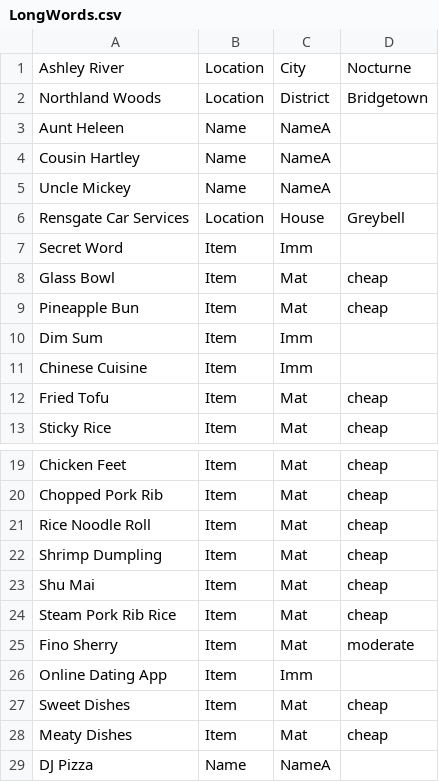
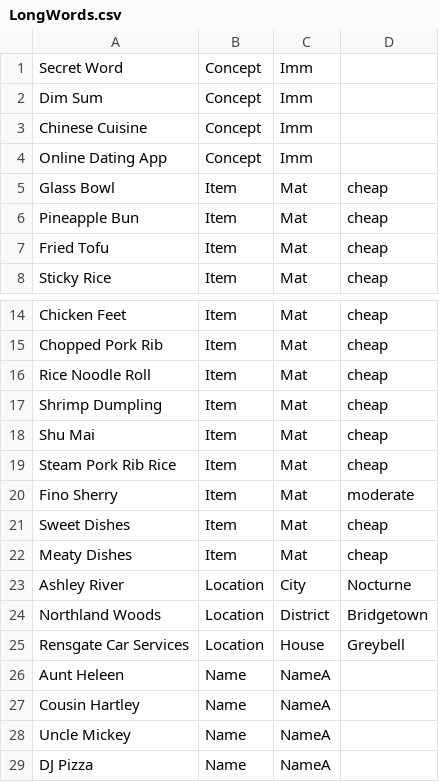
Before and after one commit to trxquilmage/Bachelor, a CSV file: BachelorThese/Assets/Data/002/LongWords.csv, drawn as a sheet; only a part is shown, gaps mark what is left out; removed rows and columns are numbered as before the commit, all else as after; the diff names each change by its address in the sheet, - before the commit and + after, or states it on an @@ line.

```diff
--- a/BachelorThese/Assets/Data/002/LongWords.csv
+++ b/BachelorThese/Assets/Data/002/LongWords.csv
-B1: Item
+B1: Concept
+row 2: Dim Sum | Concept | Imm
+row 3: Chinese Cuisine | Concept | Imm
+row 4: Online Dating App | Concept | Imm
-row 10: Dim Sum | Item | Imm
-row 11: Chinese Cuisine | Item | Imm
-row 26: Online Dating App | Item | Imm
@@ row 1 moved to row 23: Ashley River @@
@@ row 2 moved to row 24: Northland Woods @@
@@ row 6 moved to row 25: Rensgate Car Services @@
@@ row 3 moved to row 26: Aunt Heleen @@
@@ row 4 moved to row 27: Cousin Hartley @@
@@ row 5 moved to row 28: Uncle Mickey @@
```
Also changed, not shown: BachelorThese/Assets/Data/002/Questions.csv, BachelorThese/Assets/Data/002/Words.csv, 18 other files.
